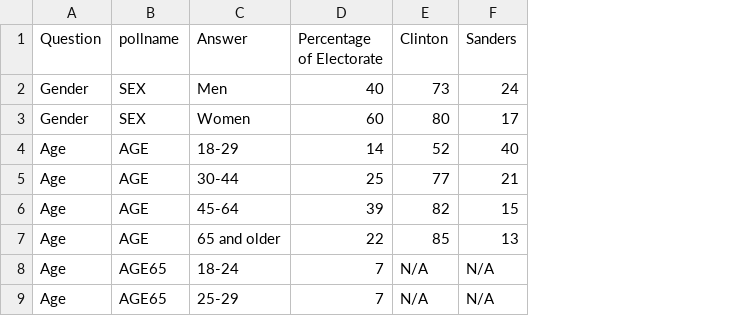
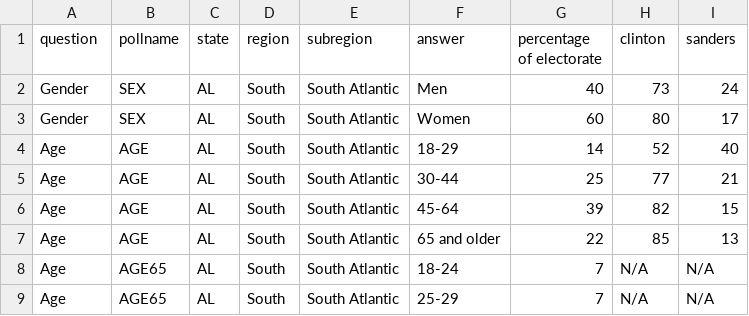
Before and after one commit to cjmabry/cnn-exit-polls-scraper, a CSV file: data/Dem/AL-Dem.csv, drawn as a sheet; only a part is shown; addresses are those after the commit; the diff names each change by its address in the sheet, - before the commit and + after, or states it on an @@ line.

```diff
--- a/data/Dem/AL-Dem.csv
+++ b/data/Dem/AL-Dem.csv
+column C (state), rows 2-9: all AL
+column D (region), rows 2-9: all South
+column E (subregion), rows 2-9: all South Atlantic
-A1: Question
+A1: question
-F1: Answer
+F1: answer
-G1: Percentage of Electorate
+G1: percentage of electorate
-H1: Clinton
+H1: clinton
-I1: Sanders
+I1: sanders
```
Also changed, not shown: data/Dem/AR-Dem.csv, data/Dem/GA-Dem.csv, 18 other files.
